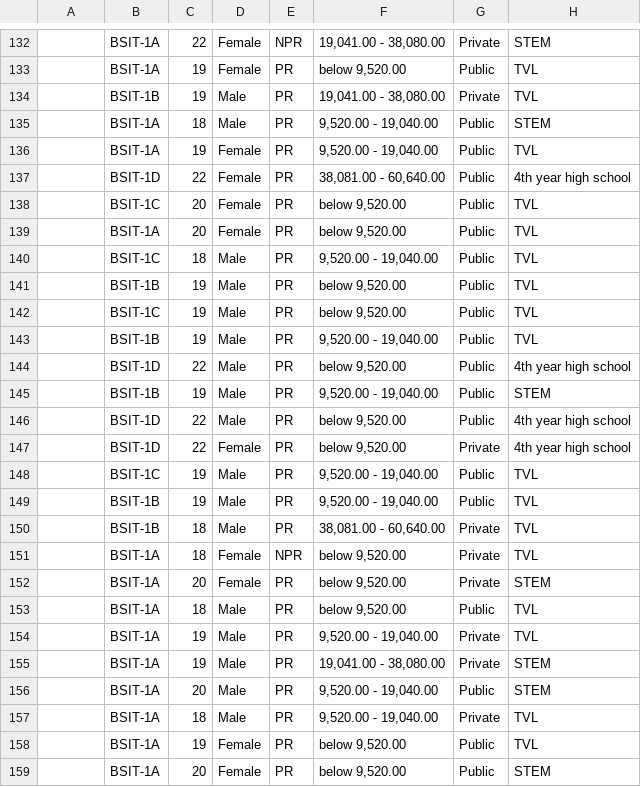
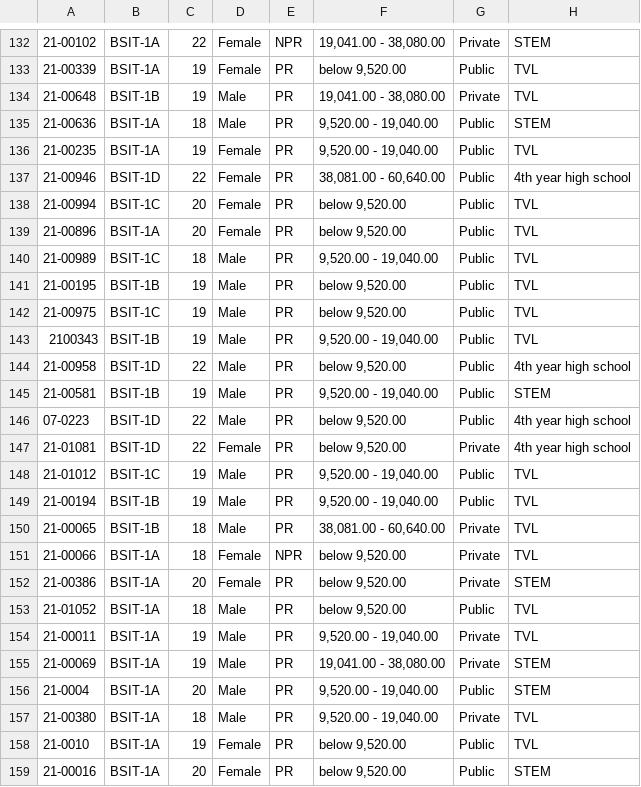
Before and after one commit to hyperfire13/api-student-assessment, a CSV file: upload/testing-set-june2022.csv, drawn as a sheet; only a part is shown, gaps mark what is left out; the diff covers the shown part only; the diff names each change by its address in the sheet, - before the commit and + after, or states it on an @@ line.

```diff
--- a/upload/testing-set-june2022.csv
+++ b/upload/testing-set-june2022.csv
-A132: (empty)
+A132: 21-00102
-A133: (empty)
+A133: 21-00339
-A134: (empty)
+A134: 21-00648
-A135: (empty)
+A135: 21-00636
-A136: (empty)
+A136: 21-00235
-A137: (empty)
+A137: 21-00946
-A138: (empty)
+A138: 21-00994
-A139: (empty)
+A139: 21-00896
-A140: (empty)
+A140: 21-00989
-A141: (empty)
+A141: 21-00195
-A142: (empty)
+A142: 21-00975
-A143: (empty)
+A143: 2100343
-A144: (empty)
+A144: 21-00958
-A145: (empty)
+A145: 21-00581
-A146: (empty)
+A146: 07-0223
-A147: (empty)
+A147: 21-01081
-A148: (empty)
+A148: 21-01012
-A149: (empty)
+A149: 21-00194
-A150: (empty)
+A150: 21-00065
-A151: (empty)
+A151: 21-00066
-A152: (empty)
+A152: 21-00386
-A153: (empty)
+A153: 21-01052
-A154: (empty)
+A154: 21-00011
-A155: (empty)
+A155: 21-00069
-A156: (empty)
+A156: 21-0004
-A157: (empty)
+A157: 21-00380
-A158: (empty)
+A158: 21-0010
-A159: (empty)
+A159: 21-00016
```
Also changed, not shown: 30 edited cells elsewhere in this file, 24 other files.
